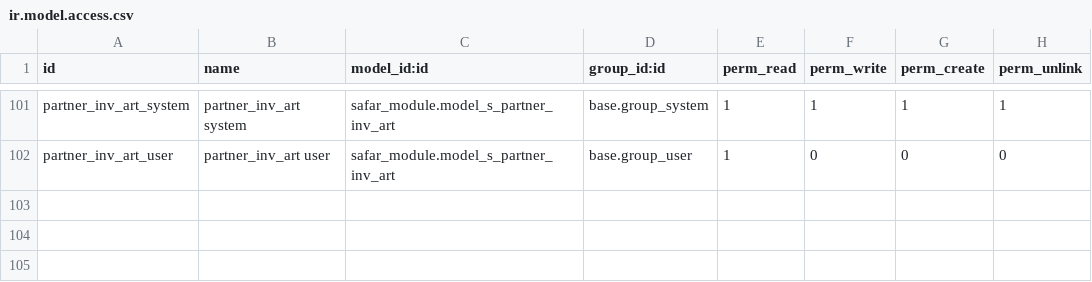
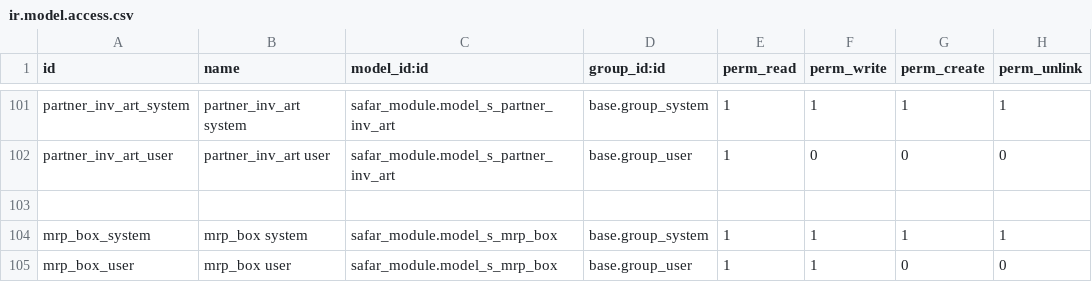
Before and after one commit to vdubreil/test_migration_v15, a CSV file: safar_module/security/ir.model.access.csv, drawn as a sheet; only a part is shown, gaps mark what is left out; the diff names each change by its address in the sheet, - before the commit and + after, or states it on an @@ line.

```diff
--- a/safar_module/security/ir.model.access.csv
+++ b/safar_module/security/ir.model.access.csv
+row 103: (empty)
+row 104: mrp_box_system | mrp_box system | safar_module.model_s_mrp_box | base.group_system | 1 | 1 | 1 | 1
+row 105: mrp_box_user | mrp_box user | safar_module.model_s_mrp_box | base.group_user | 1 | 1 | 0 | 0
```
Also changed, not shown: 45 other files.
